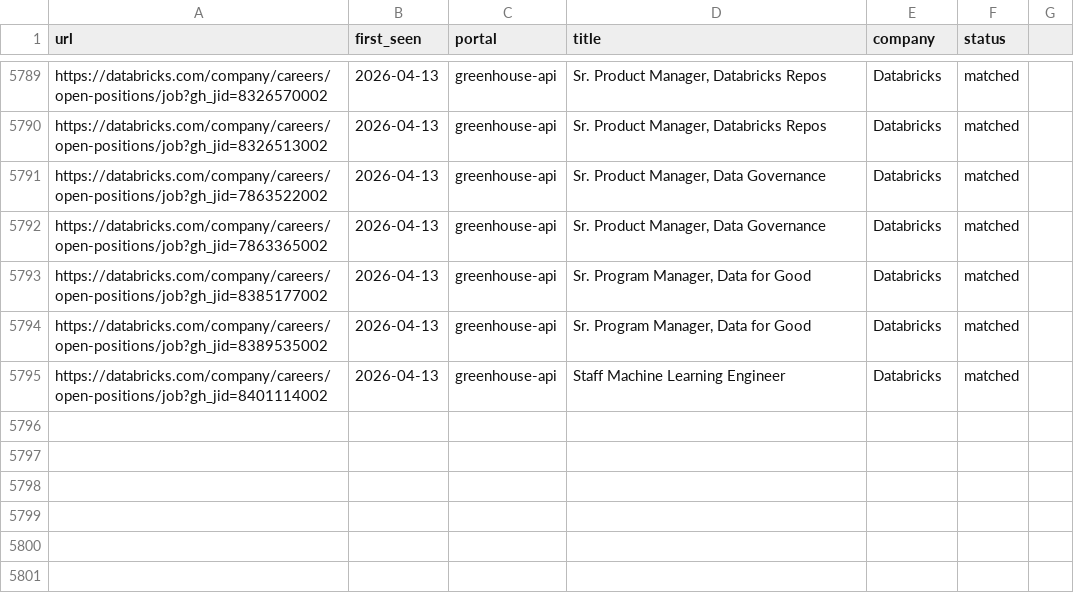
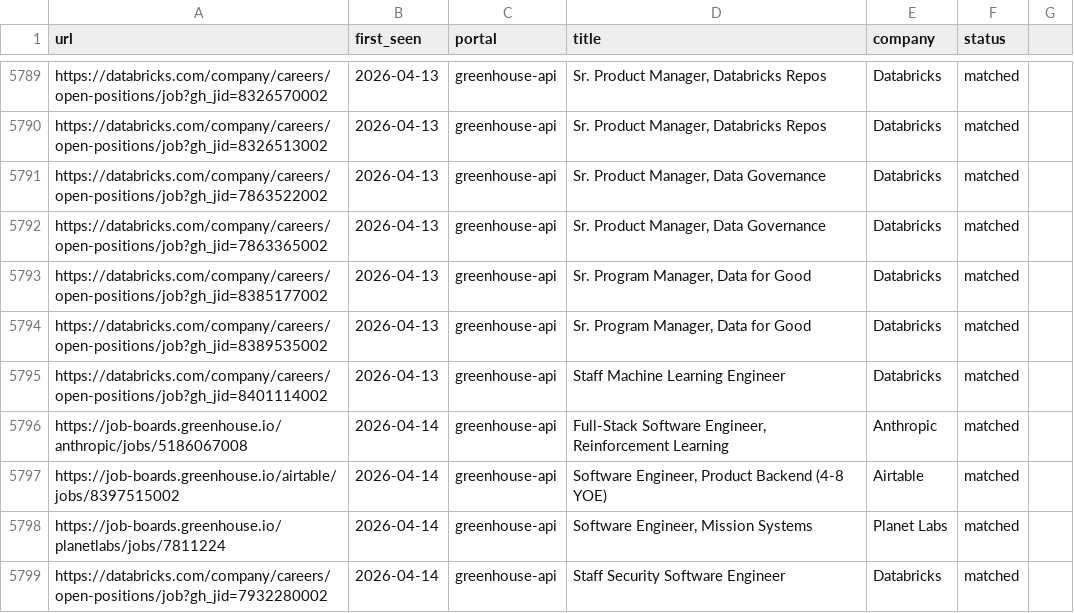
Before and after one commit to kcirtapfromspace/career-ops, a TSV file: data/scan-history.tsv, drawn as a sheet; only a part is shown, gaps mark what is left out; the diff names each change by its address in the sheet, - before the commit and + after, or states it on an @@ line.

```diff
--- a/data/scan-history.tsv
+++ b/data/scan-history.tsv
+row 5796: https://job-boards.greenhouse.io/anthropic/jobs/5186067008 | 2026-04-14 | greenhouse-api | Full-Stack Software Engineer, Reinforcement Learning | Anthropic | matched
+row 5797: https://job-boards.greenhouse.io/airtable/jobs/8397515002 | 2026-04-14 | greenhouse-api | Software Engineer, Product Backend (4-8 YOE) | Airtable | matched
+row 5798: https://job-boards.greenhouse.io/planetlabs/jobs/7811224 | 2026-04-14 | greenhouse-api | Software Engineer, Mission Systems | Planet Labs | matched
+row 5799: https://databricks.com/company/careers/open-positions/job?gh_jid=7932280002 | 2026-04-14 | greenhouse-api | Staff Security Software Engineer | Databricks | matched
```
Also changed, not shown: 1 other file.
